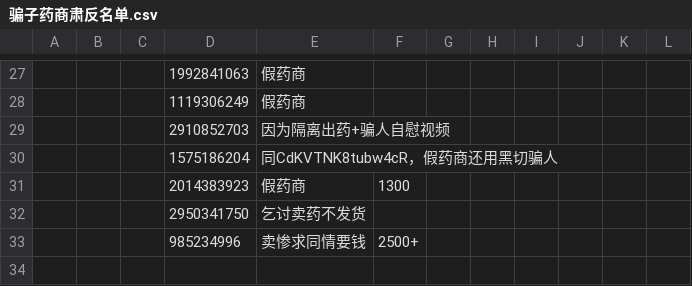
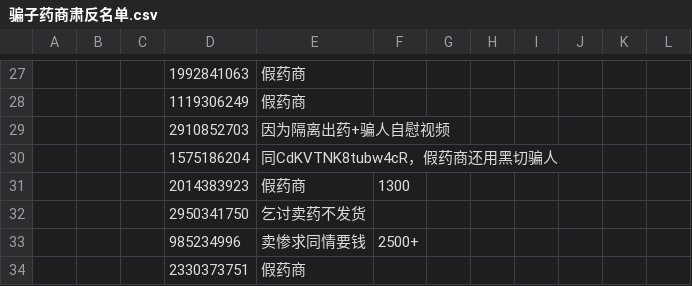
Before and after one commit to HomoYamakaze/HRT-price-comparison, a CSV file: 骗子药商肃反名单.csv, drawn as a sheet; only a part is shown, gaps mark what is left out; the diff names each change by its address in the sheet, - before the commit and + after, or states it on an @@ line.

```diff
--- a/骗子药商肃反名单.csv
+++ b/骗子药商肃反名单.csv
+row 34:  |  |  | 2330373751 | 假药商
```
Also changed, not shown: 骗子药商肃反名单(分類)/qq.csv.
